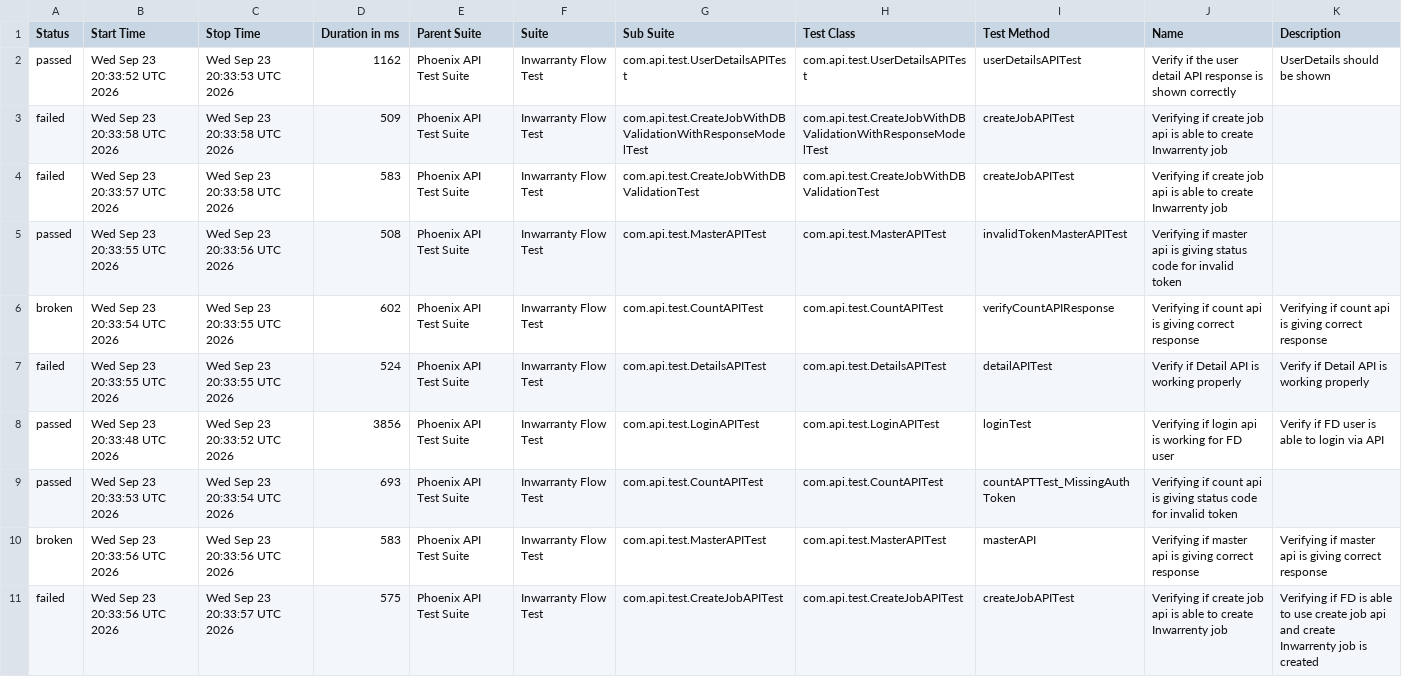
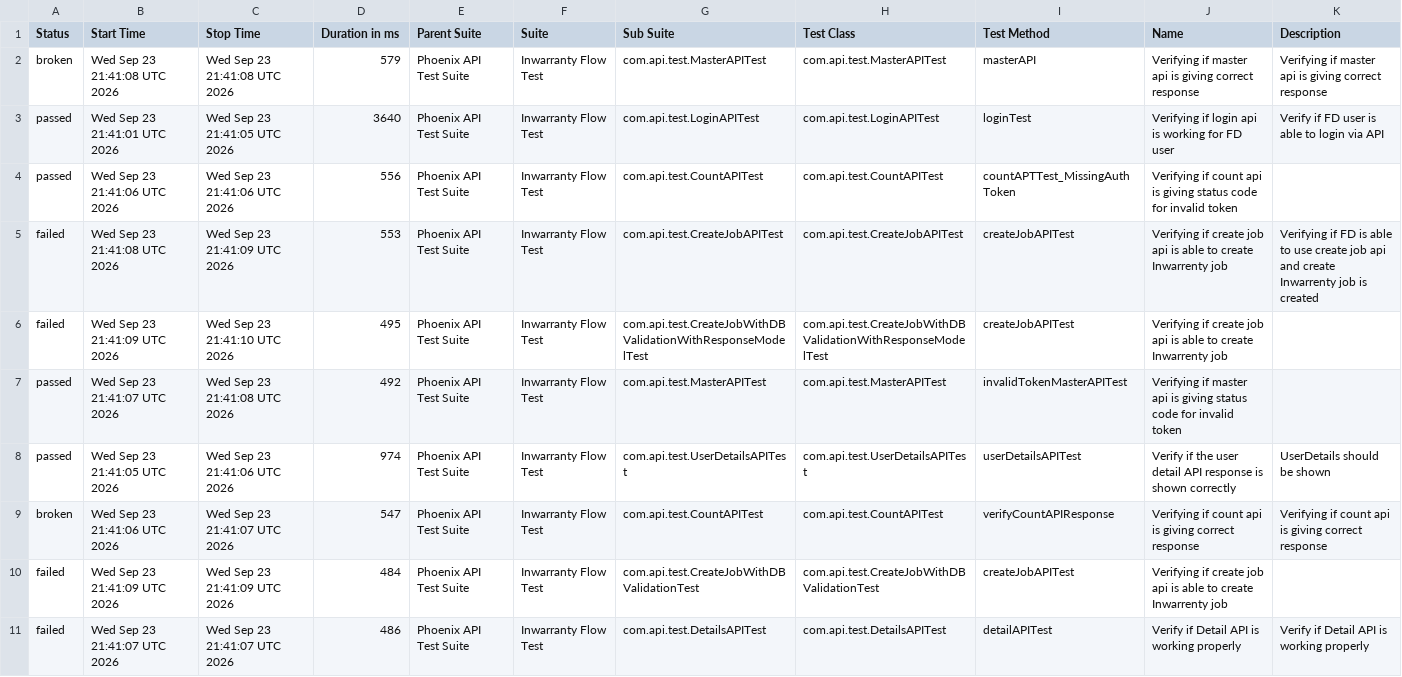
Before and after one commit to manasi7830/PhoneixTestAutomationFramework, a CSV file: data/suites.csv, drawn as a sheet; removed rows and columns are numbered as before the commit, all else as after; the diff names each change by its address in the sheet, - before the commit and + after, or states it on an @@ line.

```diff
--- a/data/suites.csv
+++ b/data/suites.csv
+row 2: broken | Wed Sep 23 21:41:08 UTC 2026 | Wed Sep 23 21:41:08 UTC 2026 | 579 | Phoenix API Test Suite | Inwarranty Flow Test | com.api.test.MasterAPITest | com.api.test.MasterAPITest | masterAPI | Verifying if master api is giving correct response | Verifying if master api is giving correct response
-B3 (Start Time): Wed Sep 23 20:33:52 UTC 2026
+B3 (Start Time): Wed Sep 23 21:41:01 UTC 2026
-C3 (Stop Time): Wed Sep 23 20:33:53 UTC 2026
+C3 (Stop Time): Wed Sep 23 21:41:05 UTC 2026
-D3 (Duration in ms): 1162
+D3 (Duration in ms): 3640
-G3 (Sub Suite): com.api.test.UserDetailsAPITest
+G3 (Sub Suite): com.api.test.LoginAPITest
-H3 (Test Class): com.api.test.UserDetailsAPITest
+H3 (Test Class): com.api.test.LoginAPITest
-I3 (Test Method): userDetailsAPITest
+I3 (Test Method): loginTest
-J3 (Name): Verify if the user detail API response is shown correctly
+J3 (Name): Verifying if login api is working for FD user
-K3 (Description): UserDetails should be shown
+K3 (Description): Verify if FD user is able to login via API
+row 4: passed | Wed Sep 23 21:41:06 UTC 2026 | Wed Sep 23 21:41:06 UTC 2026 | 556 | Phoenix API Test Suite | Inwarranty Flow Test | com.api.test.CountAPITest | com.api.test.CountAPITest | countAPTTest_MissingAuthToken | Verifying if count api is giving status code for invalid token
-B5 (Start Time): Wed Sep 23 20:33:58 UTC 2026
+B5 (Start Time): Wed Sep 23 21:41:08 UTC 2026
-C5 (Stop Time): Wed Sep 23 20:33:58 UTC 2026
+C5 (Stop Time): Wed Sep 23 21:41:09 UTC 2026
-D5 (Duration in ms): 509
+D5 (Duration in ms): 553
-G5 (Sub Suite): com.api.test.CreateJobWithDBValidationWithResponseModelTest
+G5 (Sub Suite): com.api.test.CreateJobAPITest
-H5 (Test Class): com.api.test.CreateJobWithDBValidationWithResponseModelTest
+H5 (Test Class): com.api.test.CreateJobAPITest
-K5 (Description): (empty)
+K5 (Description): Verifying if FD is able to use create job api and create Inwarrenty job is created
-B6 (Start Time): Wed Sep 23 20:33:57 UTC 2026
+B6 (Start Time): Wed Sep 23 21:41:09 UTC 2026
-C6 (Stop Time): Wed Sep 23 20:33:58 UTC 2026
+C6 (Stop Time): Wed Sep 23 21:41:10 UTC 2026
-D6 (Duration in ms): 583
+D6 (Duration in ms): 495
-G6 (Sub Suite): com.api.test.CreateJobWithDBValidationTest
+G6 (Sub Suite): com.api.test.CreateJobWithDBValidationWithResponseModelTest
-H6 (Test Class): com.api.test.CreateJobWithDBValidationTest
+H6 (Test Class): com.api.test.CreateJobWithDBValidationWithResponseModelTest
-B7 (Start Time): Wed Sep 23 20:33:55 UTC 2026
+B7 (Start Time): Wed Sep 23 21:41:07 UTC 2026
-C7 (Stop Time): Wed Sep 23 20:33:56 UTC 2026
+C7 (Stop Time): Wed Sep 23 21:41:08 UTC 2026
-D7 (Duration in ms): 508
+D7 (Duration in ms): 492
+row 8: passed | Wed Sep 23 21:41:05 UTC 2026 | Wed Sep 23 21:41:06 UTC 2026 | 974 | Phoenix API Test Suite | Inwarranty Flow Test | com.api.test.UserDetailsAPITest | com.api.test.UserDetailsAPITest | userDetailsAPITest | Verify if the user detail API response is shown correctly | UserDetails should be shown
-B9 (Start Time): Wed Sep 23 20:33:54 UTC 2026
+B9 (Start Time): Wed Sep 23 21:41:06 UTC 2026
-C9 (Stop Time): Wed Sep 23 20:33:55 UTC 2026
+C9 (Stop Time): Wed Sep 23 21:41:07 UTC 2026
-D9 (Duration in ms): 602
+D9 (Duration in ms): 547
+row 10: failed | Wed Sep 23 21:41:09 UTC 2026 | Wed Sep 23 21:41:09 UTC 2026 | 484 | Phoenix API Test Suite | Inwarranty Flow Test | com.api.test.CreateJobWithDBValidationTest | com.api.test.CreateJobWithDBValidationTest | createJobAPITest | Verifying if create job api is able to create Inwarrenty job
-B11 (Start Time): Wed Sep 23 20:33:55 UTC 2026
+B11 (Start Time): Wed Sep 23 21:41:07 UTC 2026
-C11 (Stop Time): Wed Sep 23 20:33:55 UTC 2026
+C11 (Stop Time): Wed Sep 23 21:41:07 UTC 2026
-D11 (Duration in ms): 524
+D11 (Duration in ms): 486
-row 8: passed | Wed Sep 23 20:33:48 UTC 2026 | Wed Sep 23 20:33:52 UTC 2026 | 3856 | Phoenix API Test Suite | Inwarranty Flow Test | com.api.test.LoginAPITest | com.api.test.LoginAPITest | loginTest | Verifying if login api is working for FD user | Verify if FD user is able to login via API
-row 9: passed | Wed Sep 23 20:33:53 UTC 2026 | Wed Sep 23 20:33:54 UTC 2026 | 693 | Phoenix API Test Suite | Inwarranty Flow Test | com.api.test.CountAPITest | com.api.test.CountAPITest | countAPTTest_MissingAuthToken | Verifying if count api is giving status code for invalid token
-row 10: broken | Wed Sep 23 20:33:56 UTC 2026 | Wed Sep 23 20:33:56 UTC 2026 | 583 | Phoenix API Test Suite | Inwarranty Flow Test | com.api.test.MasterAPITest | com.api.test.MasterAPITest | masterAPI | Verifying if master api is giving correct response | Verifying if master api is giving correct response
-row 11: failed | Wed Sep 23 20:33:56 UTC 2026 | Wed Sep 23 20:33:57 UTC 2026 | 575 | Phoenix API Test Suite | Inwarranty Flow Test | com.api.test.CreateJobAPITest | com.api.test.CreateJobAPITest | createJobAPITest | Verifying if create job api is able to create Inwarrenty job | Verifying if FD is able to use create job api and create Inwarrenty job is created
```
Also changed, not shown: data/behaviors.csv, 57 other files.
